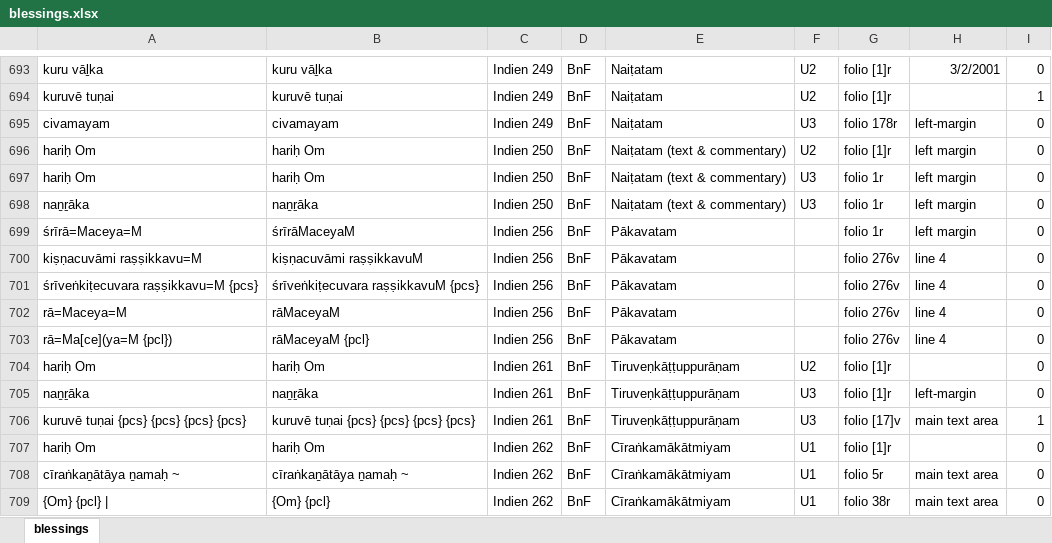
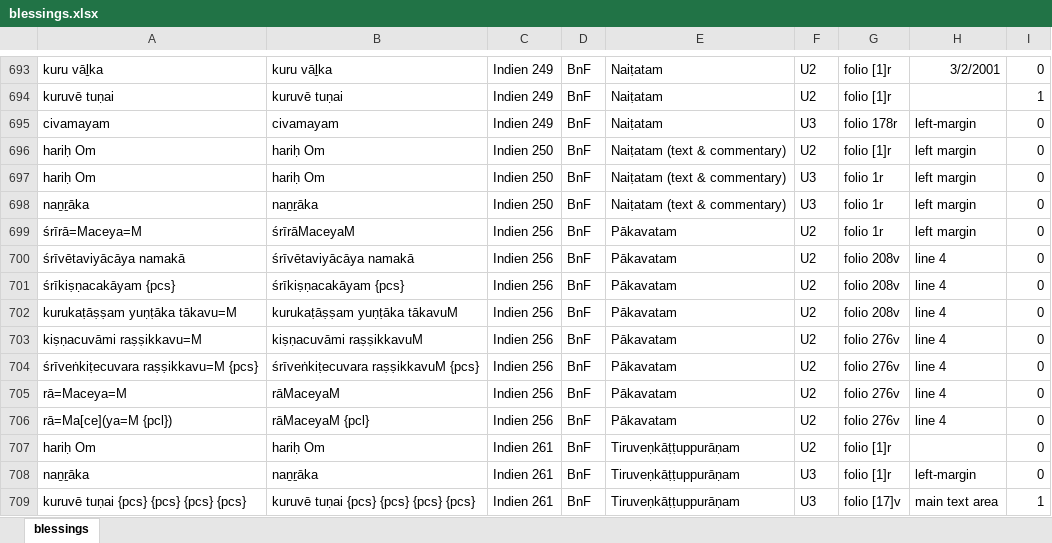
Before and after one commit to TST-Project/paratexts-old, an Excel workbook: blessings.xlsx, sheet blessings, drawn as a sheet; only a part is shown, gaps mark what is left out; the shorter side is filled out with more unchanged rows; values as stored, in another font and other column widths than the file's, no borders; addresses are those after the commit; the diff names each change by its address in the sheet, - before the commit and + after, or states it on an @@ line.

```diff
--- a/blessings.xlsx (sheet blessings)
+++ b/blessings.xlsx (sheet blessings)
-F699: (empty)
+F699: U2
+row 700: śrīvētaviyācāya namakā | śrīvētaviyācāya namakā | Indien 256 | BnF | Pākavatam | U2 | folio 208v | line 4 | 0
+row 701: śrīkiṣṇacakāyam {pcs} | śrīkiṣṇacakāyam {pcs} | Indien 256 | BnF | Pākavatam | U2 | folio 208v | line 4 | 0
+row 702: kurukaṭāṣṣam yuṇṭāka tākavu=M | kurukaṭāṣṣam yuṇṭāka tākavuM | Indien 256 | BnF | Pākavatam | U2 | folio 208v | line 4 | 0
-F703:F706: (empty)
+F703:F706: U2
```
Also changed, not shown: benedictions.xlsx, 2 other files.
